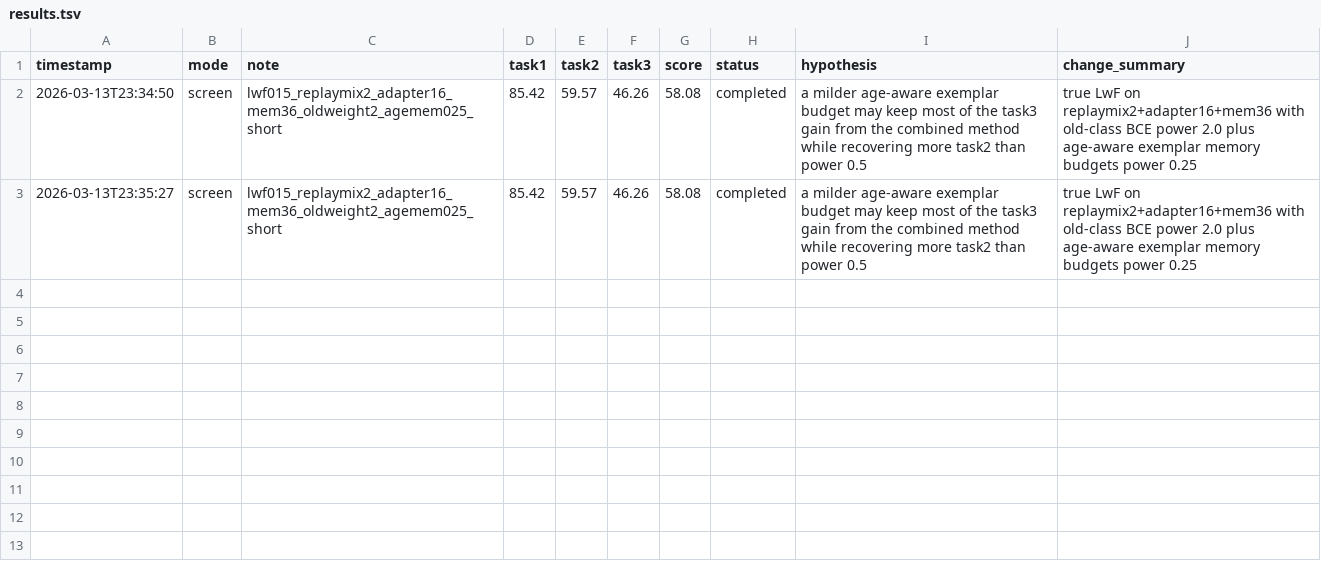
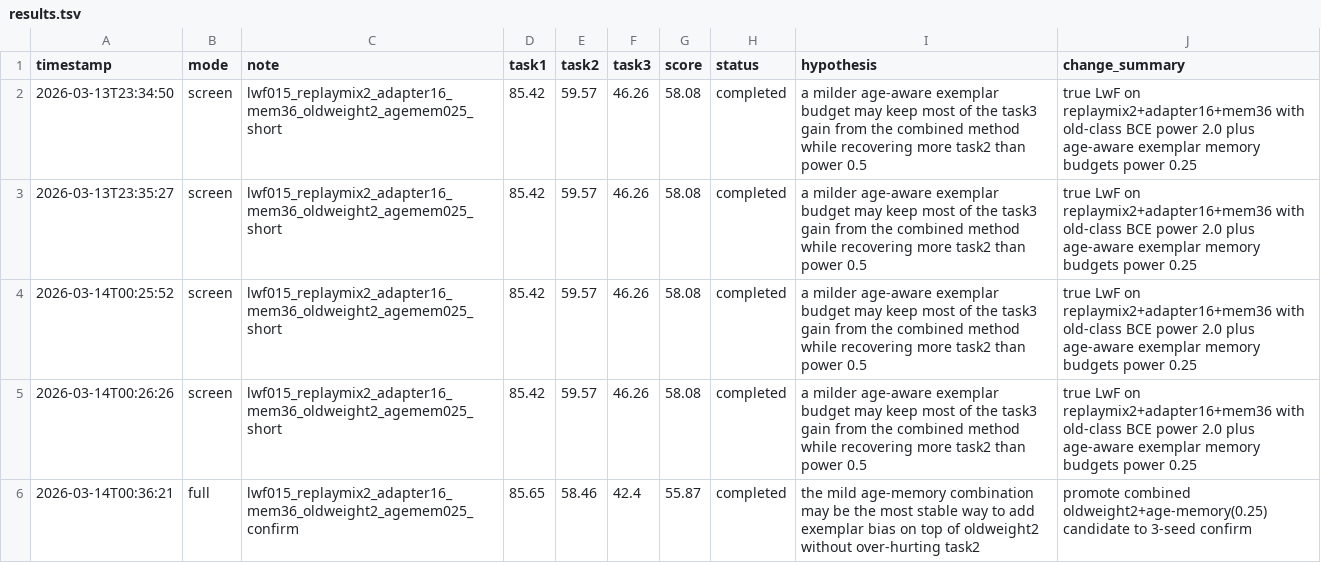
Before and after one commit to DevDreamerCB/iCaRL_codex, a TSV file: research/results.tsv, drawn as a sheet.

```diff
--- a/research/results.tsv
+++ b/research/results.tsv
@@ -3 +3,4 @@ timestamp	mode	note	task1	task2	task3	score	status	hypothesis	change_summary
 2026-03-13T23:35:27	screen	lwf015_replaymix2_adapter16_mem36_oldweight2_agemem025_short	85.42	59.57	46.26	58.08	completed	a milder age-aware exemplar budget may keep most of the task3 gain from the combined method while recovering more task2 than power 0.5	true LwF on replaymix2+adapter16+mem36 with old-class BCE power 2.0 plus age-aware exemplar memory budgets power 0.25
+2026-03-14T00:25:52	screen	lwf015_replaymix2_adapter16_mem36_oldweight2_agemem025_short	85.42	59.57	46.26	58.08	completed	a milder age-aware exemplar budget may keep most of the task3 gain from the combined method while recovering more task2 than power 0.5	true LwF on replaymix2+adapter16+mem36 with old-class BCE power 2.0 plus age-aware exemplar memory budgets power 0.25
+2026-03-14T00:26:26	screen	lwf015_replaymix2_adapter16_mem36_oldweight2_agemem025_short	85.42	59.57	46.26	58.08	completed	a milder age-aware exemplar budget may keep most of the task3 gain from the combined method while recovering more task2 than power 0.5	true LwF on replaymix2+adapter16+mem36 with old-class BCE power 2.0 plus age-aware exemplar memory budgets power 0.25
+2026-03-14T00:36:21	full	lwf015_replaymix2_adapter16_mem36_oldweight2_agemem025_confirm	85.65	58.46	42.4	55.87	completed	the mild age-memory combination may be the most stable way to add exemplar bias on top of oldweight2 without over-hurting task2	promote combined oldweight2+age-memory(0.25) candidate to 3-seed confirm
```
Also changed, not shown: metrics/experiments.csv, 2 other files.
